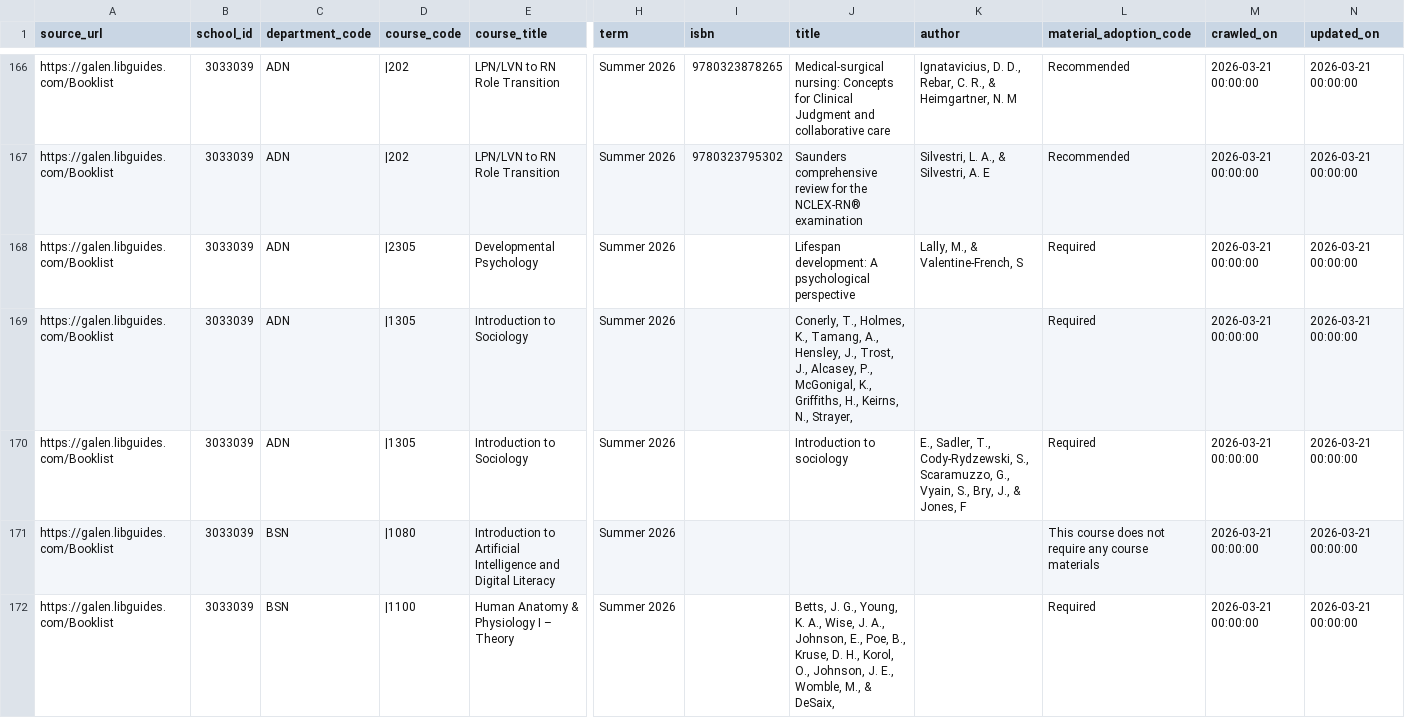
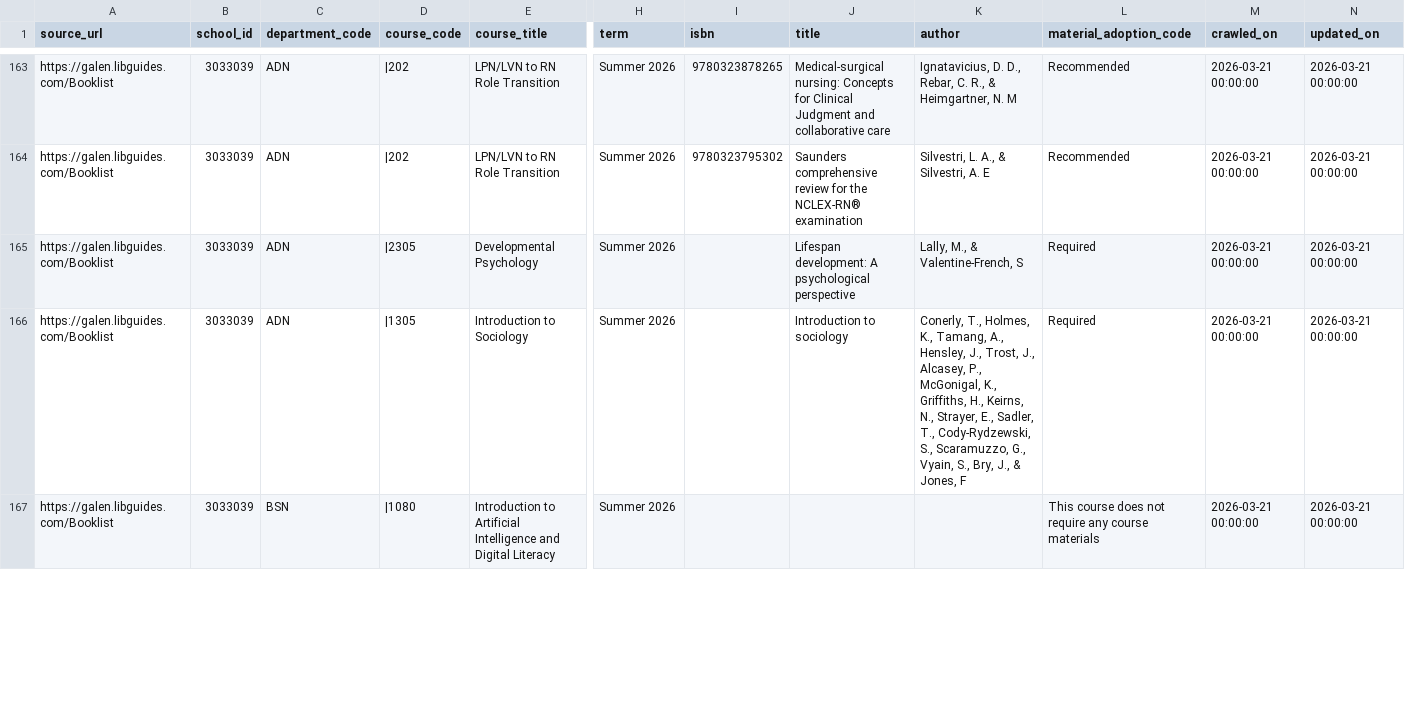
Before and after one commit to AKA555RANJ/Akash_streamlit, a CSV file: data/galen_college_of_nursing_louisville__3033039__bks/galen_college_of_nursing_louisville__3033039__bks.csv, drawn as a sheet; only a part is shown, gaps mark what is left out; removed rows and columns are numbered as before the commit, all else as after; rows hold the shown columns only; the diff covers the shown part only; the diff names each change by its address in the sheet, - before the commit and + after, or states it on an @@ line.

Commit message:
Fix Galen parser: correct multi-line author splitting and comma-before-year pattern
- Fix multi-line author lists being split into separate entries (e.g. Betts
  with 10+ authors wrapping across lines was producing author="P")
- Only start new entry when current entry is already complete (has year)
- Handle comma before year in citations (e.g. "Christoph, L. R., (2021)")
- Louisville: 413 rows, San Antonio: 489 rows
- All 14 columns validated: 0 bad ISBNs, 0 short authors, correct adoption codes

```diff
--- a/data/galen_college_of_nursing_louisville__3033039__bks/galen_college_of_nursing_louisville__3033039__bks.csv
+++ b/data/galen_college_of_nursing_louisville__3033039__bks/galen_college_of_nursing_louisville__3033039__bks.csv
-row 169: https://galen.libguides.com/Booklist | 3033039 | ADN | |1305 | Introduction to Sociology | Summer 2026 |  | Conerly, T., Holmes, K., Tamang, A., Hensley, J., Trost, J., Alcasey, P., McGonigal, K., Griffiths, H., Keirns, N., Strayer, |  | Required | 2026-03-21 00:00:00 | 2026-03-21 00:00:00
-K166 (author): E., Sadler,…
+K166 (author): Conerly, T., Holmes, K., Tamang, A., Hensley, J., Trost, J., Alcasey, P., McGonigal, K., Griffiths, H., Keirns, N., Strayer, E., Sadler,…
-row 172: https://galen.libguides.com/Booklist | 3033039 | BSN | |1100 | Human Anatomy & Physiology I – Theory | Summer 2026 |  | Betts, J. G., Young, K. A., Wise, J. A., Johnson, E., Poe, B., Kruse, D. H., Korol, O., Johnson, J. E., Womble, M., & DeSaix, |  | Required | 2026-03-21 00:00:00 | 2026-03-21 00:00:00
```
Also changed, not shown: 10 removed rows and 13 edited cells elsewhere in this file, data/galen_college_of_nursing_san_antonio__3094181__bks/galen_college_of_nursing_san_antonio__3094181__bks.csv, 2 other files.
